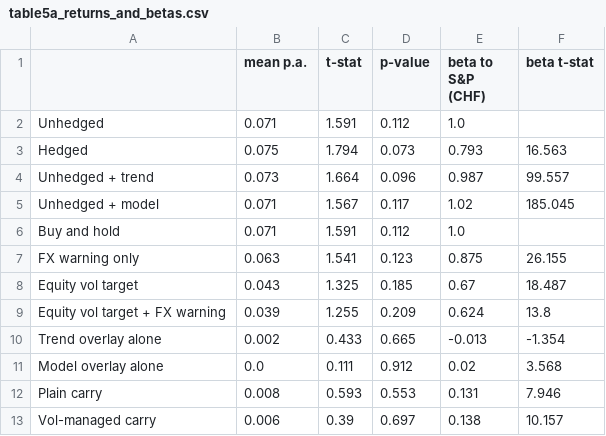
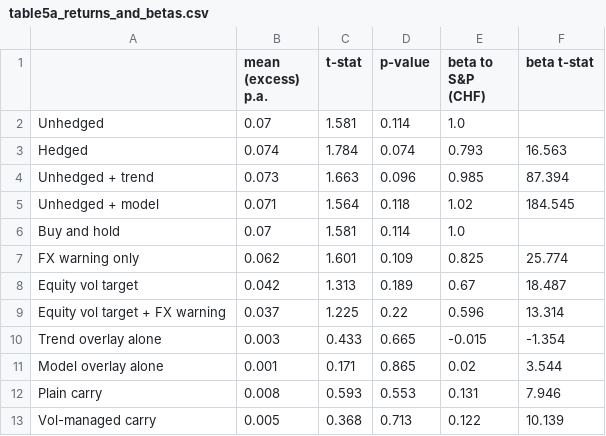
Before and after one commit to Roberto-Berardi/trend-following-fx-risk-factor, a CSV file: figures/table5a_returns_and_betas.csv, drawn as a sheet.

```diff
--- a/figures/table5a_returns_and_betas.csv
+++ b/figures/table5a_returns_and_betas.csv
@@ -1,13 +1,13 @@
-,mean p.a.,t-stat,p-value,beta to S&P (CHF),beta t-stat
-Unhedged,0.071,1.591,0.112,1.0,
-Hedged,0.075,1.794,0.073,0.793,16.563
-Unhedged + trend,0.073,1.664,0.096,0.987,99.557
-Unhedged + model,0.071,1.567,0.117,1.02,185.045
-Buy and hold,0.071,1.591,0.112,1.0,
-FX warning only,0.063,1.541,0.123,0.875,26.155
-Equity vol target,0.043,1.325,0.185,0.67,18.487
-Equity vol target + FX warning,0.039,1.255,0.209,0.624,13.8
-Trend overlay alone,0.002,0.433,0.665,-0.013,-1.354
-Model overlay alone,0.0,0.111,0.912,0.02,3.568
+,mean (excess) p.a.,t-stat,p-value,beta to S&P (CHF),beta t-stat
+Unhedged,0.07,1.581,0.114,1.0,
+Hedged,0.074,1.784,0.074,0.793,16.563
+Unhedged + trend,0.073,1.663,0.096,0.985,87.394
+Unhedged + model,0.071,1.564,0.118,1.02,184.545
+Buy and hold,0.07,1.581,0.114,1.0,
+FX warning only,0.062,1.601,0.109,0.825,25.774
+Equity vol target,0.042,1.313,0.189,0.67,18.487
+Equity vol target + FX warning,0.037,1.225,0.22,0.596,13.314
+Trend overlay alone,0.003,0.433,0.665,-0.015,-1.354
+Model overlay alone,0.001,0.171,0.865,0.02,3.544
 Plain carry,0.008,0.593,0.553,0.131,7.946
-Vol-managed carry,0.006,0.39,0.697,0.138,10.157
+Vol-managed carry,0.005,0.368,0.713,0.122,10.139
```
Also changed, not shown: figures/table0_simple_vs_ml.csv, figures/table1_bagging_by_year.csv, 19 other files.
